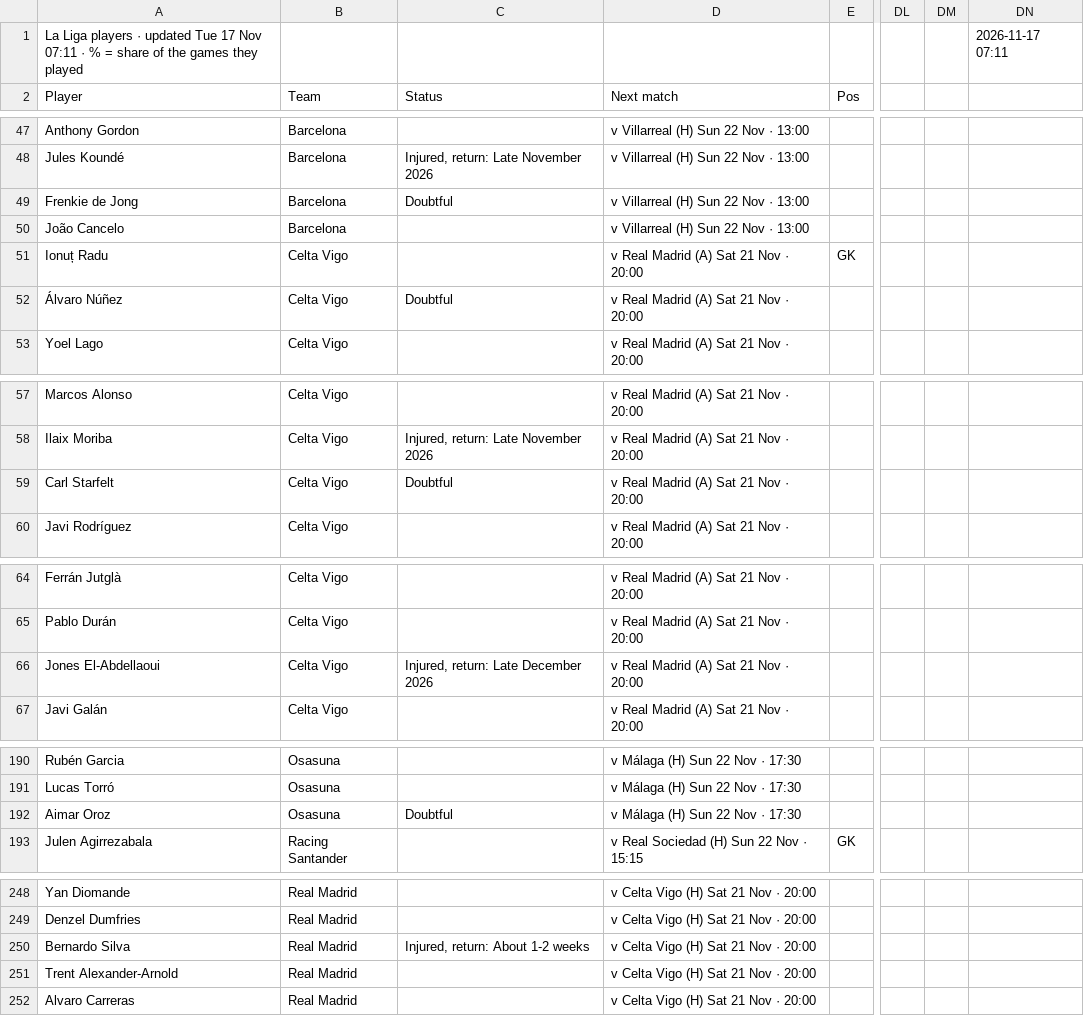
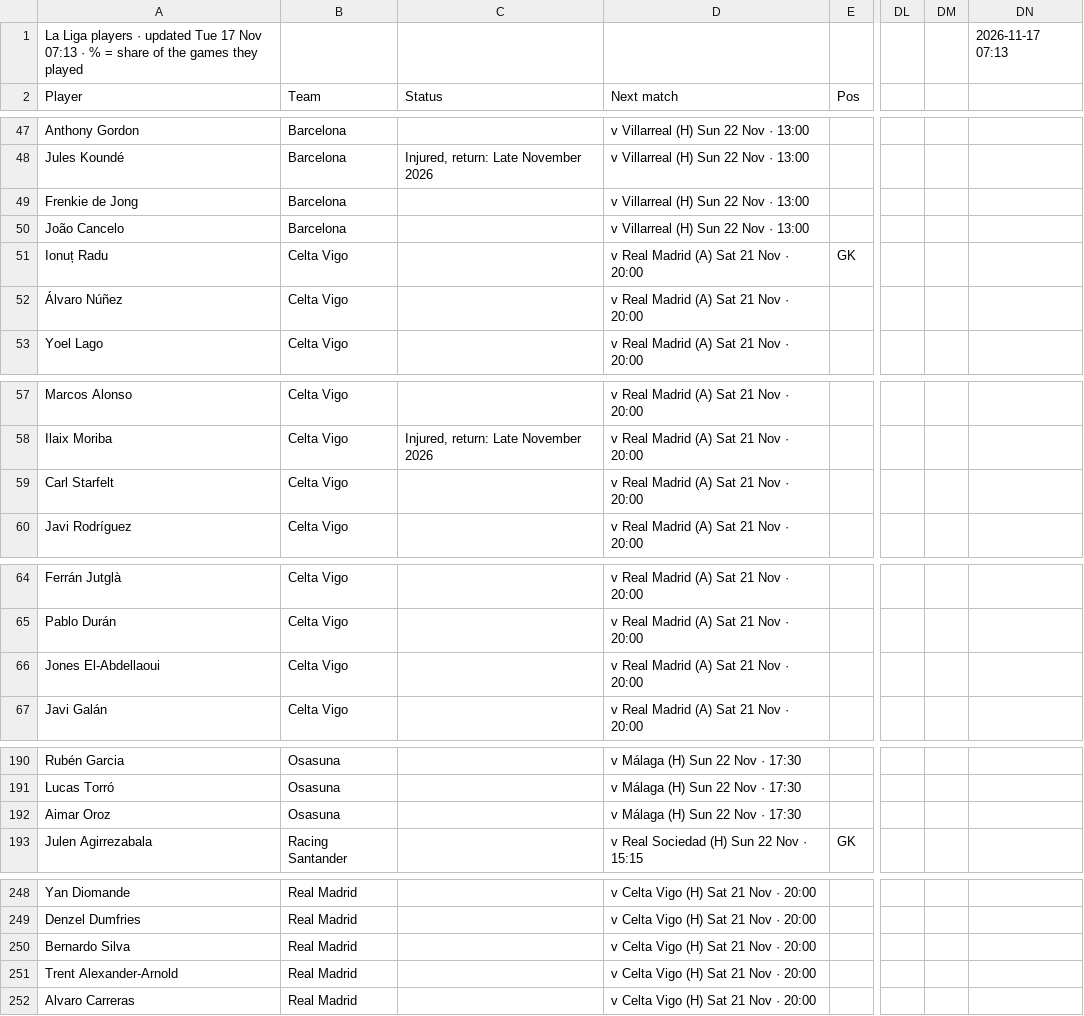
Before and after one commit to 7wilite7/Football-Stats, a CSV file: out/LALIGA_players.csv, drawn as a sheet; only a part is shown, gaps mark what is left out; the diff names each change by its address in the sheet, - before the commit and + after, or states it on an @@ line.

Commit message:
update LALIGA

```diff
--- a/out/LALIGA_players.csv
+++ b/out/LALIGA_players.csv
-A1 (Player): …17 Nov 07:11 · %…
+A1 (Player): …17 Nov 07:13 · %…
-DN1: 2026-11-17 07:11
+DN1: 2026-11-17 07:13
-C49 (Status): Doubtful
+C49 (Status): (empty)
-C52 (Status): Doubtful
+C52 (Status): (empty)
-C59 (Status): Doubtful
+C59 (Status): (empty)
-C66 (Status): Injured, return: Late December 2026
+C66 (Status): (empty)
-C192 (Status): Doubtful
+C192 (Status): (empty)
-C250 (Status): Injured, return: About 1-2 weeks
+C250 (Status): (empty)
```
Also changed, not shown: out/ALL_PICKS.csv, out/BUNDESLIGA_players.csv, 38 other files.
